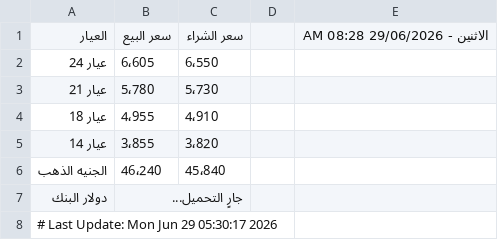
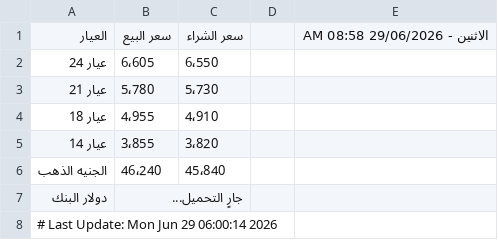
Before and after one commit to abodaapp-hash/-update_gold_prices.py, a CSV file: data/gold_prices.csv, drawn as a sheet.

```diff
--- a/data/gold_prices.csv
+++ b/data/gold_prices.csv
@@ -1,2 +1,2 @@
-العيار,سعر البيع,سعر الشراء,,الاثنين - 29/06/2026 08:28 AM
+العيار,سعر البيع,سعر الشراء,,الاثنين - 29/06/2026 08:58 AM
 عيار 24,6٬605,6٬550,,
@@ -7,2 +7,2 @@
 دولار البنك,جارٍ التحميل...,,,
-# Last Update: Mon Jun 29 05:30:17 2026
+# Last Update: Mon Jun 29 06:00:14 2026
```
